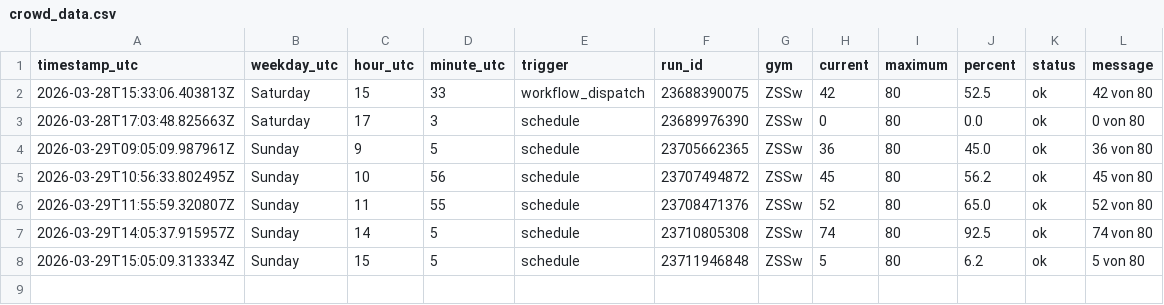
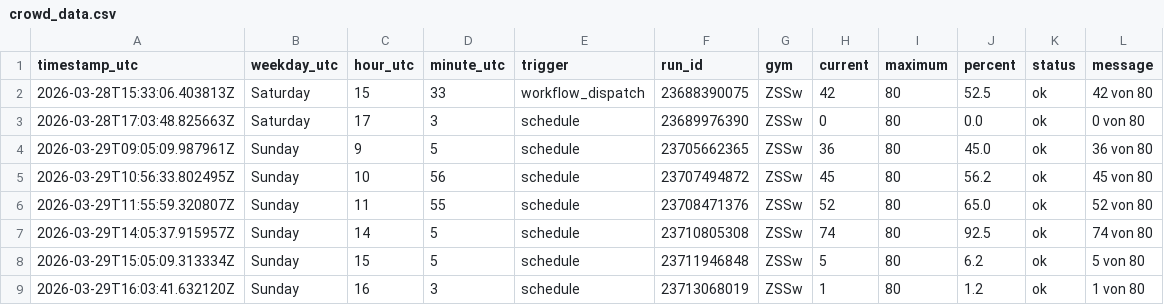
Before and after one commit to ux-miesch/unisport-bern-tracker, a CSV file: crowd_data.csv, drawn as a sheet.

```diff
--- a/crowd_data.csv
+++ b/crowd_data.csv
@@ -8 +8,2 @@ timestamp_utc,weekday_utc,hour_utc,minute_utc,trigger,run_id,gym,current,maximum
 2026-03-29T15:05:09.313334Z,Sunday,15,5,schedule,23711946848,ZSSw,5,80,6.2,ok,5 von 80
+2026-03-29T16:03:41.632120Z,Sunday,16,3,schedule,23713068019,ZSSw,1,80,1.2,ok,1 von 80
```
